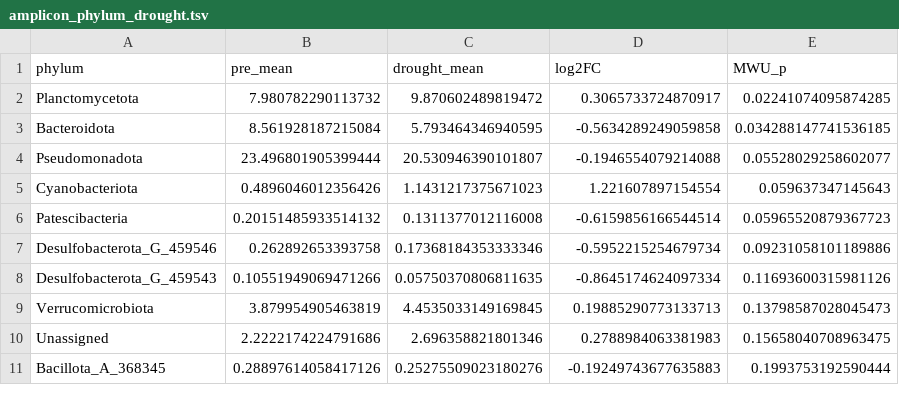
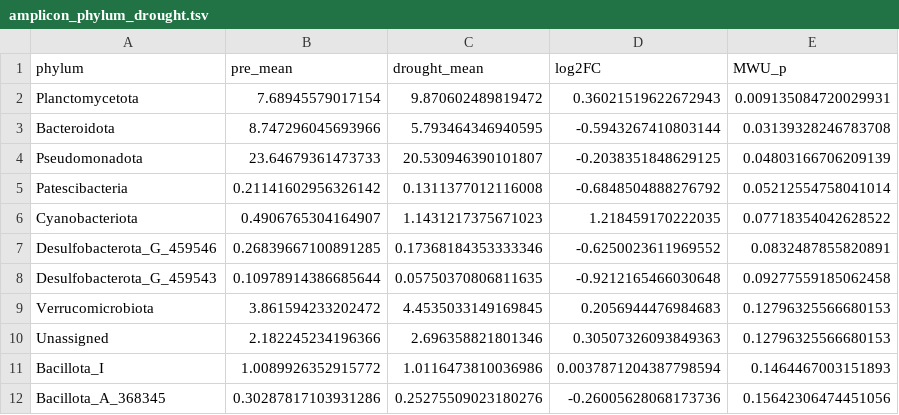
Before and after one commit to lucast122/b2-wgs-amplicon-analysis, a TSV file: results/amplicon_phylum_drought.tsv, drawn as a sheet; only a part is shown; the diff covers the shown part only.

```diff
--- a/results/amplicon_phylum_drought.tsv
+++ b/results/amplicon_phylum_drought.tsv
@@ -1,11 +1,12 @@
 phylum	pre_mean	drought_mean	log2FC	MWU_p
-Planctomycetota	7.980782290113732	9.870602489819472	0.3065733724870917	0.02241074095874285
-Bacteroidota	8.561928187215084	5.793464346940595	-0.5634289249059858	0.034288147741536185
-Pseudomonadota	23.496801905399444	20.530946390101807	-0.1946554079214088	0.05528029258602077
-Cyanobacteriota	0.4896046012356426	1.1431217375671023	1.221607897154554	0.059637347145643
-Patescibacteria	0.20151485933514132	0.1311377012116008	-0.6159856166544514	0.05965520879367723
-Desulfobacterota_G_459546	0.262892653393758	0.17368184353333346	-0.5952215254679734	0.09231058101189886
-Desulfobacterota_G_459543	0.10551949069471266	0.05750370806811635	-0.8645174624097334	0.11693600315981126
-Verrucomicrobiota	3.879954905463819	4.4535033149169845	0.19885290773133713	0.13798587028045473
-Unassigned	2.2222174224791686	2.696358821801346	0.2788984063381983	0.15658040708963475
-Bacillota_A_368345	0.28897614058417126	0.25275509023180276	-0.19249743677635883	0.1993753192590444
+Planctomycetota	7.68945579017154	9.870602489819472	0.36021519622672943	0.009135084720029931
+Bacteroidota	8.747296045693966	5.793464346940595	-0.5943267410803144	0.03139328246783708
+Pseudomonadota	23.64679361473733	20.530946390101807	-0.2038351848629125	0.04803166706209139
+Patescibacteria	0.21141602956326142	0.1311377012116008	-0.6848504888276792	0.05212554758041014
+Cyanobacteriota	0.4906765304164907	1.1431217375671023	1.218459170222035	0.07718354042628522
+Desulfobacterota_G_459546	0.26839667100891285	0.17368184353333346	-0.6250023611969552	0.0832487855820891
+Desulfobacterota_G_459543	0.10978914386685644	0.05750370806811635	-0.9212165466030648	0.09277559185062458
+Verrucomicrobiota	3.861594233202472	4.4535033149169845	0.2056944476984683	0.12796325566680153
+Unassigned	2.182245234196366	2.696358821801346	0.30507326093849363	0.12796325566680153
+Bacillota_I	1.0089926352915772	1.0116473810036986	0.0037871204387798594	0.1464467003151893
+Bacillota_A_368345	0.30287817103931286	0.25275509023180276	-0.26005628068173736	0.15642306474451056
```
Also changed, not shown: 9 added rows, 10 removed rows and 24 edited cells elsewhere in this file, 4 other files.
